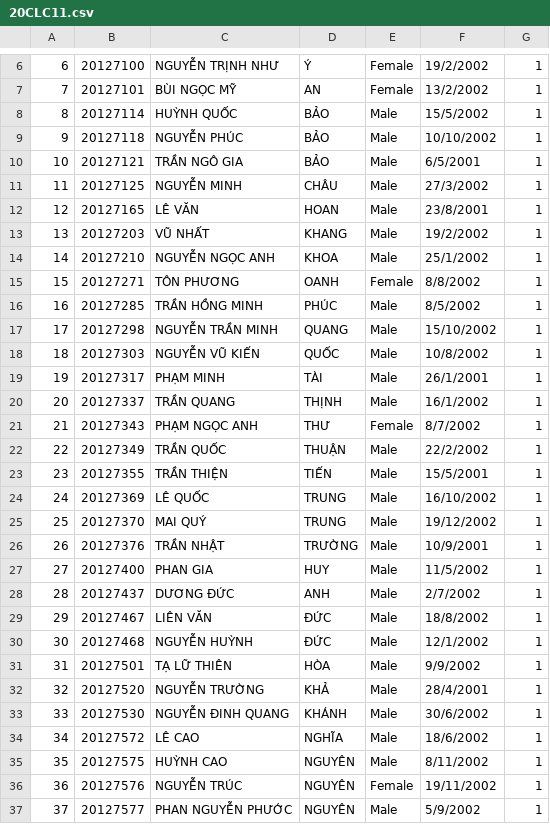
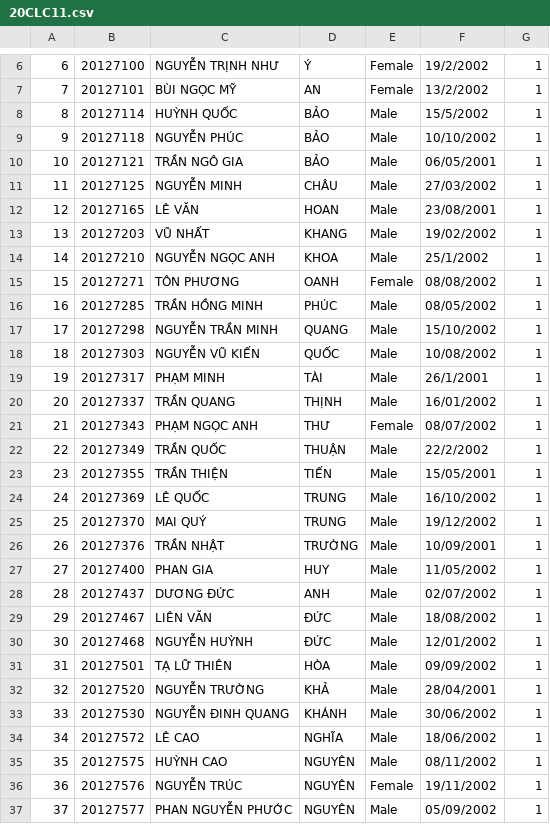
Before and after one commit to tientran505/project_CoursesRegistrationSystem, a CSV file: Courses Registration System/Courses Registration System/20CLC11.csv, drawn as a sheet; only a part is shown, gaps mark what is left out; the diff covers the shown part only.

```diff
--- a/Courses Registration System/Courses Registration System/20CLC11.csv
+++ b/Courses Registration System/Courses Registration System/20CLC11.csv
@@ -9,29 +9,29 @@
 9,20127118,NGUYỄN PHÚC,BẢO,Male,10/10/2002,1
-10,20127121,TRẦN NGÔ GIA,BẢO,Male,6/5/2001,1
-11,20127125,NGUYỄN MINH,CHÂU,Male,27/3/2002,1
-12,20127165,LÊ VĂN,HOAN,Male,23/8/2001,1
-13,20127203,VŨ NHẤT,KHANG,Male,19/2/2002,1
+10,20127121,TRẦN NGÔ GIA,BẢO,Male,06/05/2001,1
+11,20127125,NGUYỄN MINH,CHÂU,Male,27/03/2002,1
+12,20127165,LÊ VĂN,HOAN,Male,23/08/2001,1
+13,20127203,VŨ NHẤT,KHANG,Male,19/02/2002,1
 14,20127210,NGUYỄN NGỌC ANH,KHOA,Male,25/1/2002,1
-15,20127271,TÔN PHƯƠNG,OANH,Female,8/8/2002,1
-16,20127285,TRẦN HỒNG MINH,PHÚC,Male,8/5/2002,1
+15,20127271,TÔN PHƯƠNG,OANH,Female,08/08/2002,1
+16,20127285,TRẦN HỒNG MINH,PHÚC,Male,08/05/2002,1
 17,20127298,NGUYỄN TRẦN MINH,QUANG,Male,15/10/2002,1
-18,20127303,NGUYỄN VŨ KIẾN,QUỐC,Male,10/8/2002,1
+18,20127303,NGUYỄN VŨ KIẾN,QUỐC,Male,10/08/2002,1
 19,20127317,PHẠM MINH,TÀI,Male,26/1/2001,1
-20,20127337,TRẦN QUANG,THỊNH,Male,16/1/2002,1
-21,20127343,PHẠM NGỌC ANH,THƯ,Female,8/7/2002,1
+20,20127337,TRẦN QUANG,THỊNH,Male,16/01/2002,1
+21,20127343,PHẠM NGỌC ANH,THƯ,Female,08/07/2002,1
 22,20127349,TRẦN QUỐC,THUẬN,Male,22/2/2002,1
-23,20127355,TRẦN THIỆN,TIẾN,Male,15/5/2001,1
+23,20127355,TRẦN THIỆN,TIẾN,Male,15/05/2001,1
 24,20127369,LÊ QUỐC,TRUNG,Male,16/10/2002,1
 25,20127370,MAI QUÝ,TRUNG,Male,19/12/2002,1
-26,20127376,TRẦN NHẬT,TRƯỜNG,Male,10/9/2001,1
-27,20127400,PHAN GIA,HUY,Male,11/5/2002,1
-28,20127437,DƯƠNG ĐỨC,ANH,Male,2/7/2002,1
-29,20127467,LIÊN VĂN,ĐỨC,Male,18/8/2002,1
-30,20127468,NGUYỄN HUỲNH,ĐỨC,Male,12/1/2002,1
-31,20127501,TẠ LỮ THIÊN,HÒA,Male,9/9/2002,1
-32,20127520,NGUYỄN TRƯỜNG,KHẢ,Male,28/4/2001,1
-33,20127530,NGUYỄN ĐINH QUANG,KHÁNH,Male,30/6/2002,1
-34,20127572,LÊ CAO,NGHĨA,Male,18/6/2002,1
-35,20127575,HUỲNH CAO,NGUYÊN,Male,8/11/2002,1
+26,20127376,TRẦN NHẬT,TRƯỜNG,Male,10/09/2001,1
+27,20127400,PHAN GIA,HUY,Male,11/05/2002,1
+28,20127437,DƯƠNG ĐỨC,ANH,Male,02/07/2002,1
+29,20127467,LIÊN VĂN,ĐỨC,Male,18/08/2002,1
+30,20127468,NGUYỄN HUỲNH,ĐỨC,Male,12/01/2002,1
+31,20127501,TẠ LỮ THIÊN,HÒA,Male,09/09/2002,1
+32,20127520,NGUYỄN TRƯỜNG,KHẢ,Male,28/04/2001,1
+33,20127530,NGUYỄN ĐINH QUANG,KHÁNH,Male,30/06/2002,1
+34,20127572,LÊ CAO,NGHĨA,Male,18/06/2002,1
+35,20127575,HUỲNH CAO,NGUYÊN,Male,08/11/2002,1
 36,20127576,NGUYỄN TRÚC,NGUYÊN,Female,19/11/2002,1
-37,20127577,PHAN NGUYỄN PHƯỚC,NGUYÊN,Male,5/9/2002,1
+37,20127577,PHAN NGUYỄN PHƯỚC,NGUYÊN,Male,05/09/2002,1
```
Also changed, not shown: 11 edited cells elsewhere in this file, 9 other files.
